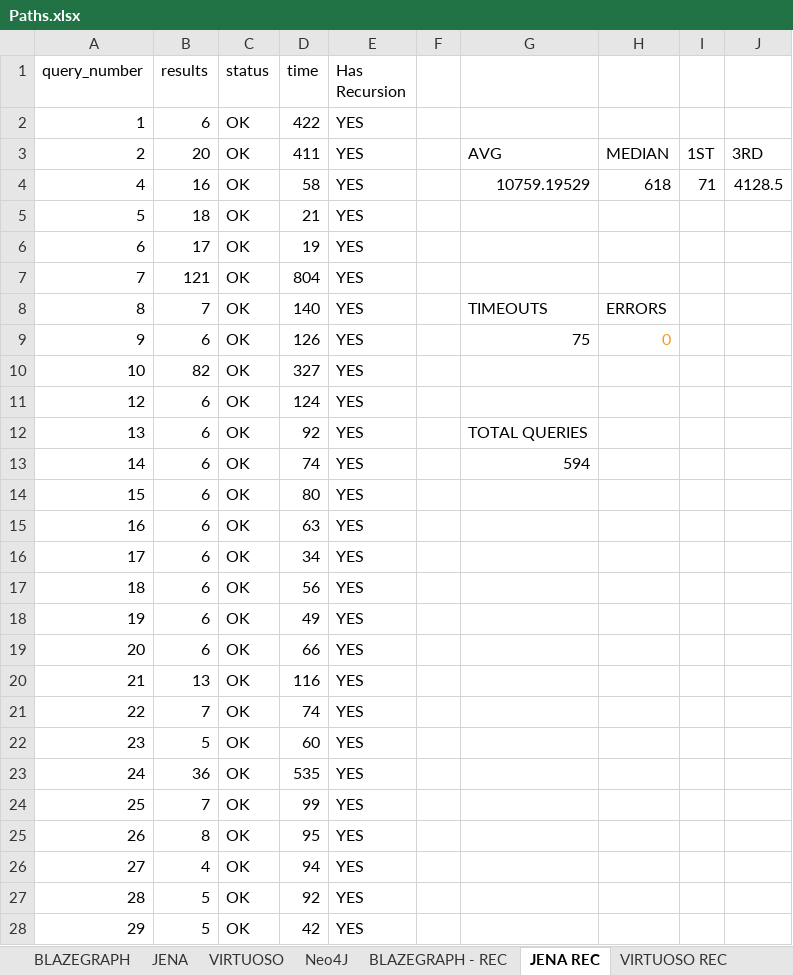
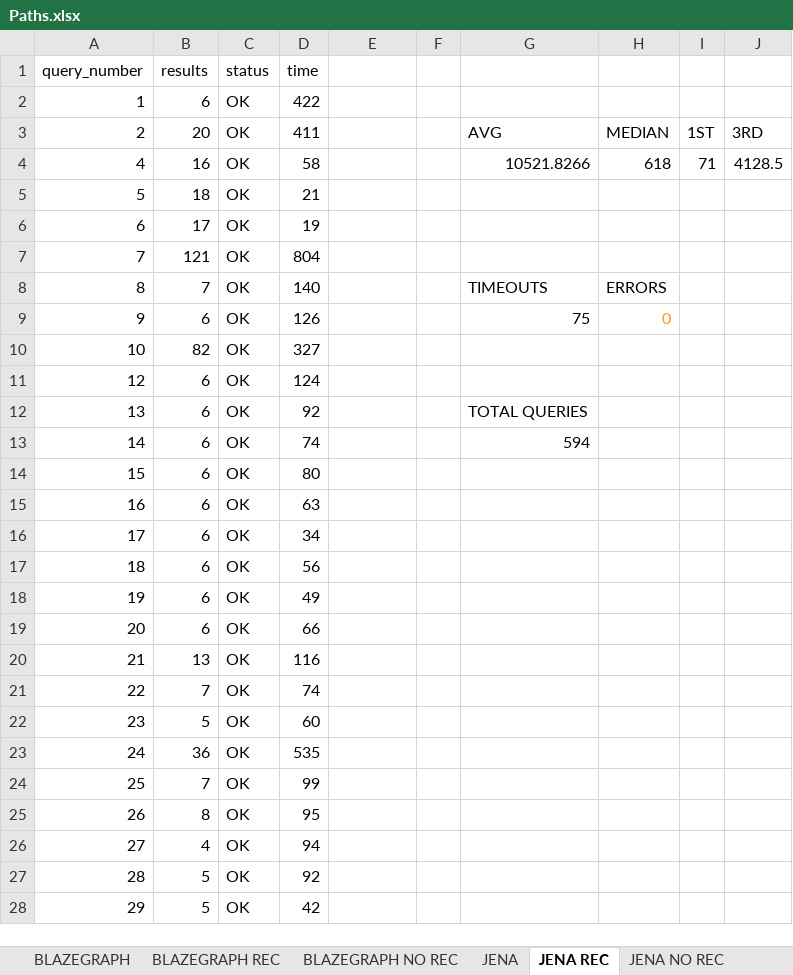
Before and after one commit to MillenniumDB/WDBench, an Excel workbook: Results/Paths.xlsx, sheet JENA REC, drawn as a sheet; only a part is shown; values as stored, in another font and other column widths than the file's, no borders; charts and pictures not drawn; the diff covers the shown part only; the diff names each change by its address in the sheet, - before the commit and + after, or states it on an @@ line.

```diff
--- a/Results/Paths.xlsx (sheet JENA REC)
+++ b/Results/Paths.xlsx (sheet JENA REC)
-sheet tab: BLAZEGRAPH - REC
+sheet tab: BLAZEGRAPH REC
+sheet tab: BLAZEGRAPH NO REC
-E1: Has Recursion
+E1: (empty)
-E2:E28: YES
+E2:E28: (empty)
-G4: 10759.19529
+G4: 10521.8266
```
Also changed, not shown: 642 edited cells elsewhere in this sheet, sheet Neo4J, sheet Neo4J REC, sheet VIRTUOSO REC, sheet Neo4J NO REC, sheet JENA NO REC, sheet VIRTUOSO NO REC, other sheet tabs, formulas that keep their value, Results/Multiple BGP.xlsx, Results/Optional.xlsx, 4 other files.
